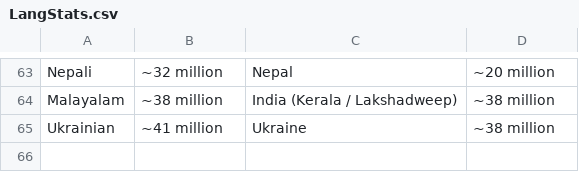
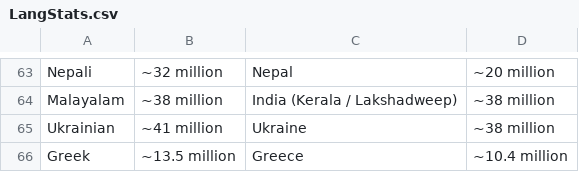
Before and after one commit to Papuang/linguil, a CSV file: public/data/LangStats.csv, drawn as a sheet; only a part is shown, gaps mark what is left out; the diff names each change by its address in the sheet, - before the commit and + after, or states it on an @@ line.

```diff
--- a/public/data/LangStats.csv
+++ b/public/data/LangStats.csv
+row 66: Greek | ~13.5 million | Greece | ~10.4 million
```
Also changed, not shown: public/data/LanguageCodes.csv, public/data/MultiLangFamilies.csv, 2 other files.
